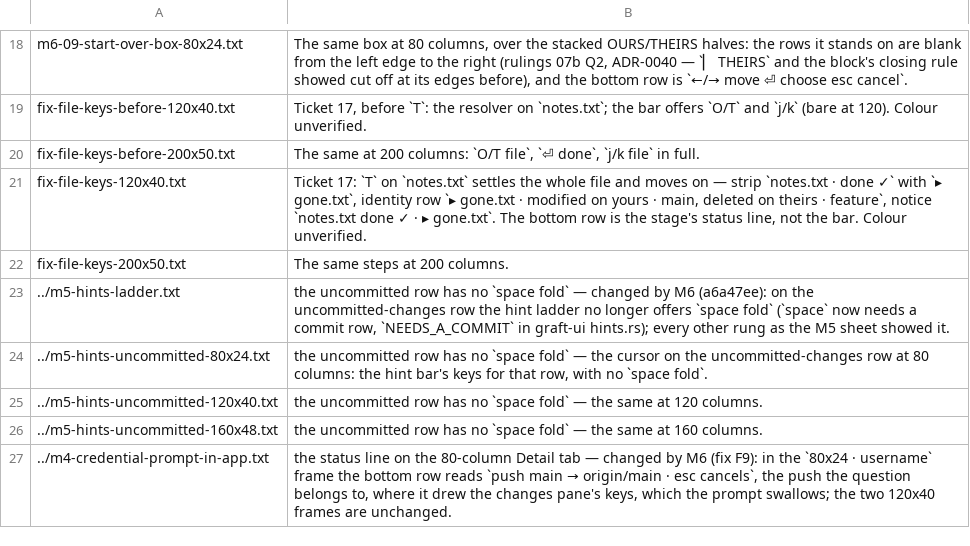
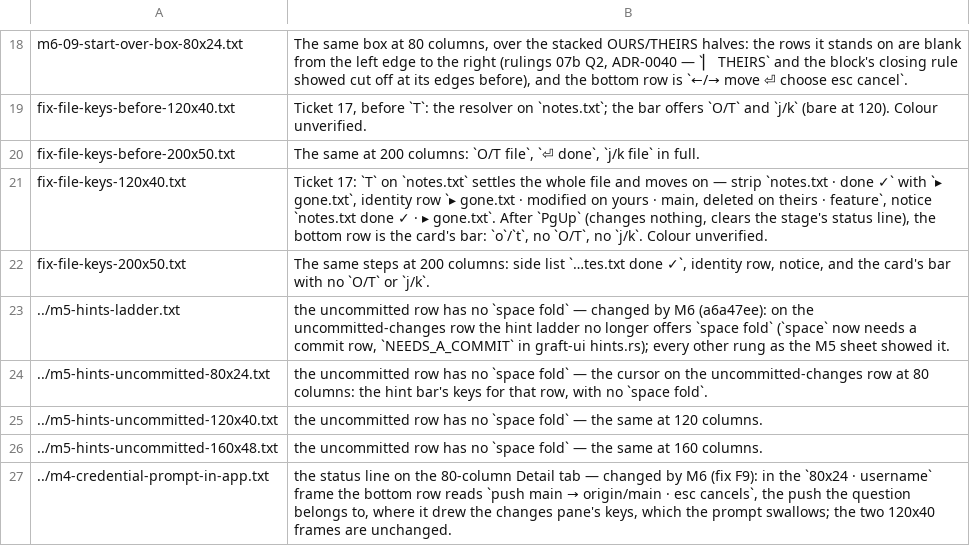
Before and after one commit to Ali-Maken/mergewright, a TSV file: docs/shots/m6/m6-contact-sheet-captions.tsv, drawn as a sheet; only a part is shown, gaps mark what is left out.

```diff
--- a/docs/shots/m6/m6-contact-sheet-captions.tsv
+++ b/docs/shots/m6/m6-contact-sheet-captions.tsv
@@ -20,4 +20,4 @@ fix-file-keys-before-120x40.txt	Ticket 17, before `T`: the resolver on `notes.tx
 fix-file-keys-before-200x50.txt	The same at 200 columns: `O/T file`, `⏎ done`, `j/k file` in full.
-fix-file-keys-120x40.txt	Ticket 17: `T` on `notes.txt` settles the whole file and moves on — strip `notes.txt · done ✓` with `▸ gone.txt`, identity row `▸ gone.txt · modified on yours · main, deleted on theirs · feature`, notice `notes.txt done ✓ · ▸ gone.txt`. The bottom row is the stage's status line, not the bar. Colour unverified.
-fix-file-keys-200x50.txt	The same steps at 200 columns.
+fix-file-keys-120x40.txt	Ticket 17: `T` on `notes.txt` settles the whole file and moves on — strip `notes.txt · done ✓` with `▸ gone.txt`, identity row `▸ gone.txt · modified on yours · main, deleted on theirs · feature`, notice `notes.txt done ✓ · ▸ gone.txt`. After `PgUp` (changes nothing, clears the stage's status line), the bottom row is the card's bar: `o`/`t`, no `O/T`, no `j/k`. Colour unverified.
+fix-file-keys-200x50.txt	The same steps at 200 columns: side list `…tes.txt  done ✓`, identity row, notice, and the card's bar with no `O/T` or `j/k`.
 ../m5-hints-ladder.txt	the uncommitted row has no `space fold` — changed by M6 (a6a47ee): on the uncommitted-changes row the hint ladder no longer offers `space fold` (`space` now needs a commit row, `NEEDS_A_COMMIT` in graft-ui hints.rs); every other rung as the M5 sheet showed it.
```
Also changed, not shown: 12 other files.
